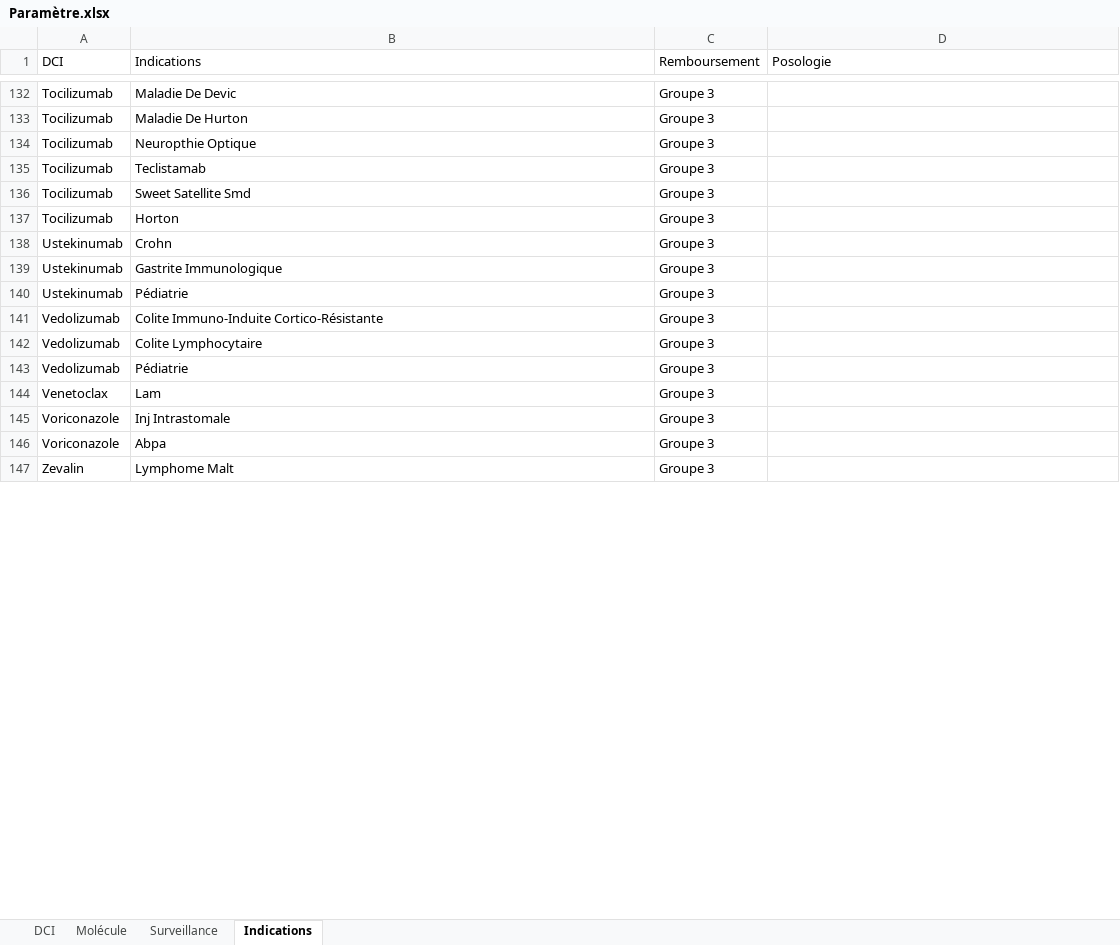
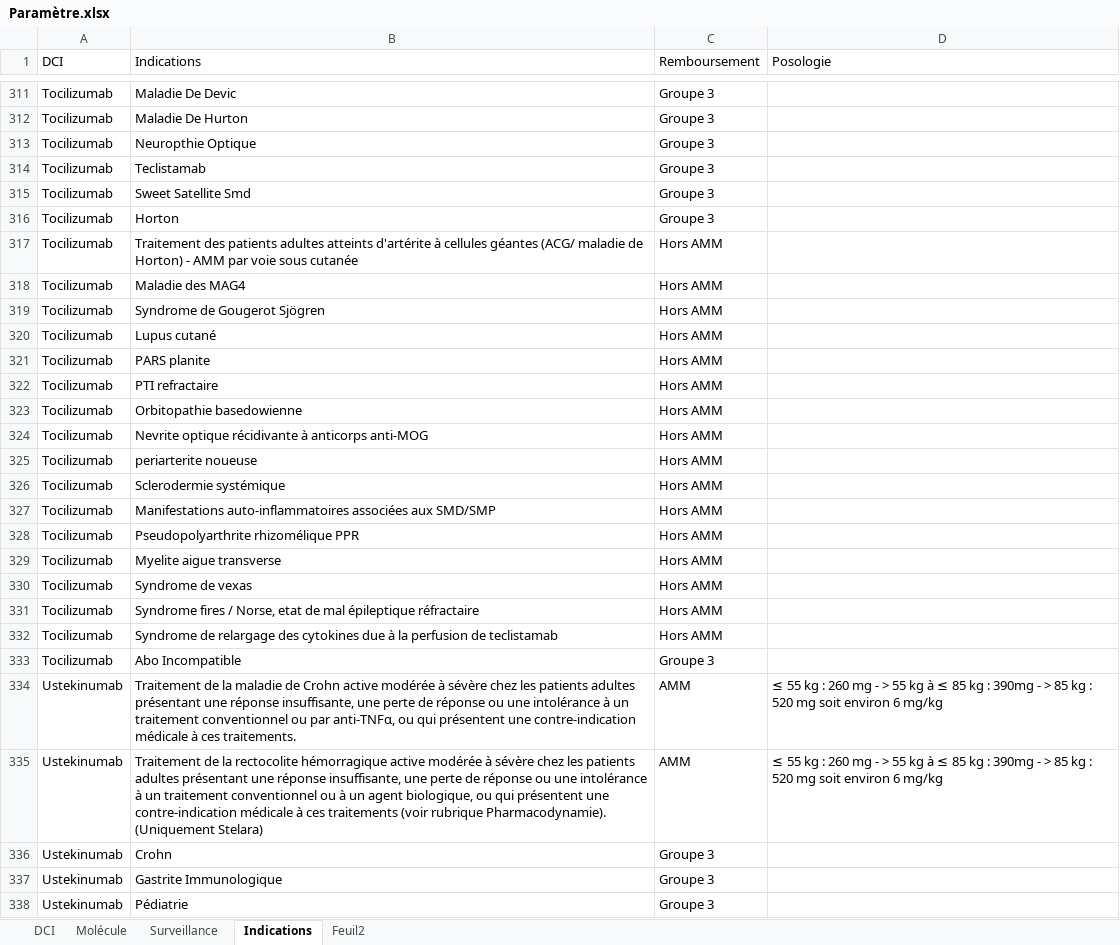
Before and after one commit to Jessy1590/Thesaurus, an Excel workbook: Paramètre.xlsx, sheet Indications, drawn as a sheet; only a part is shown, gaps mark what is left out; the shorter side is filled out with more unchanged rows; values as stored, in another font and other column widths than the file's, no cell formats; table styles not drawn; the diff covers the shown part only; the diff names each change by its address in the sheet, - before the commit and + after, or states it on an @@ line.

```diff
--- a/Paramètre.xlsx (sheet Indications)
+++ b/Paramètre.xlsx (sheet Indications)
+sheet tab: Feuil2
+row 317: Tocilizumab | Traitement des patients adultes atteints d'artérite à cellules géantes (ACG/ maladie de Horton) - AMM par voie sous cutanée | Hors AMM
+row 318: Tocilizumab | Maladie des MAG4 | Hors AMM
+row 319: Tocilizumab | Syndrome de Gougerot Sjögren | Hors AMM
+row 320: Tocilizumab | Lupus cutané | Hors AMM
+row 321: Tocilizumab | PARS planite | Hors AMM
+row 322: Tocilizumab | PTI refractaire | Hors AMM
+row 323: Tocilizumab | Orbitopathie basedowienne | Hors AMM
+row 324: Tocilizumab | Nevrite optique récidivante à anticorps anti-MOG | Hors AMM
+row 325: Tocilizumab | periarterite noueuse | Hors AMM
+row 326: Tocilizumab | Sclerodermie systémique | Hors AMM
+row 327: Tocilizumab | Manifestations auto-inflammatoires associées aux SMD/SMP | Hors AMM
+row 328: Tocilizumab | Pseudopolyarthrite rhizomélique PPR | Hors AMM
+row 329: Tocilizumab | Myelite aigue transverse | Hors AMM
+row 330: Tocilizumab | Syndrome de vexas | Hors AMM
+row 331: Tocilizumab | Syndrome fires / Norse, etat de mal épileptique réfractaire | Hors AMM
+row 332: Tocilizumab | Syndrome de relargage des cytokines due à la perfusion de teclistamab | Hors AMM
@@ row 131 moved to row 333: Tocilizumab @@
+row 334: Ustekinumab | Traitement de la maladie de Crohn active modérée à sévère chez les patients adultes présentant une réponse insuffisante, une perte de réponse ou une intolérance à un traitement conventionnel ou par anti-TNFα, ou qui présentent une contre-indication médicale à ces traitements. | AMM | ≤ 55 kg : 260 mg - > 55 kg à ≤ 85 kg : 390mg - > 85 kg : 520 mg soit environ 6 mg/kg
+row 335: Ustekinumab | Traitement de la rectocolite hémorragique active modérée à sévère chez les patients adultes présentant une réponse insuffisante, une perte de réponse ou une intolérance à un traitement conventionnel ou à un agent biologique, ou qui présentent une contre-indication médicale à ces traitements (voir rubrique Pharmacodynamie). (Uniquement Stelara) | AMM | ≤ 55 kg : 260 mg - > 55 kg à ≤ 85 kg : 390mg - > 85 kg : 520 mg soit environ 6 mg/kg
```
Also changed, not shown: 202 added rows, 9 removed rows, 2 moved rows and 3 edited cells elsewhere in this sheet, sheet Molécule, sheet DCI, sheet Surveillance, cell formats, charts or pictures, 7 other files.
